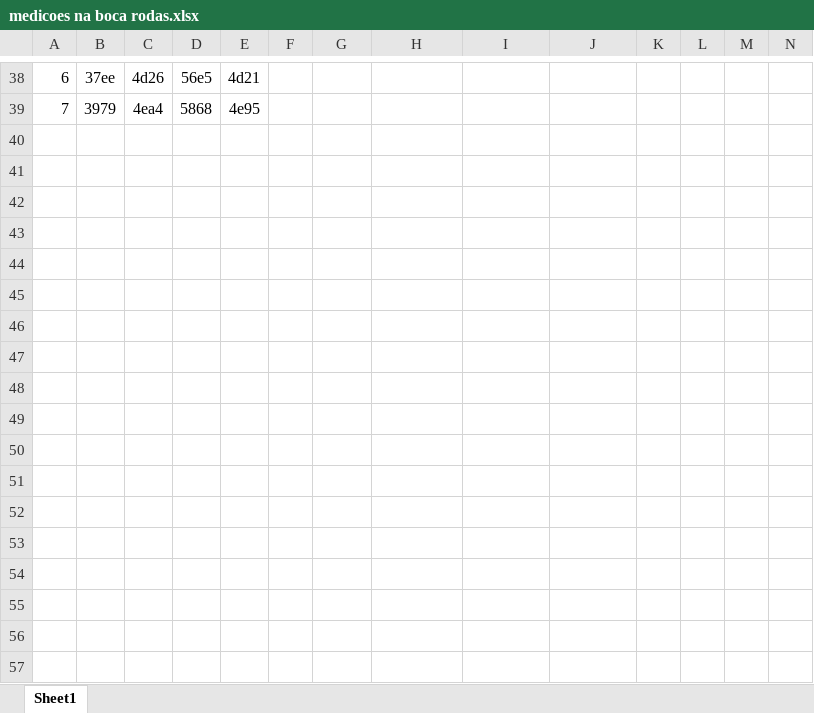
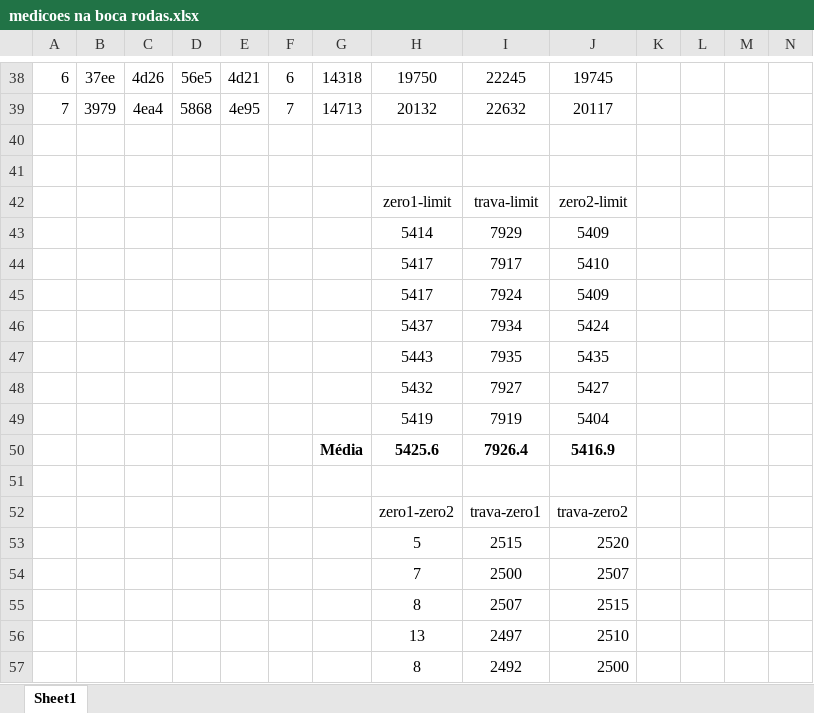
Before and after one commit to LCAD-UFES/carmen_lcad, an Excel workbook: sharedlib/OpenJAUS/medicoes na boca rodas.xlsx, sheet Sheet1, drawn as a sheet; only a part is shown, gaps mark what is left out; values as stored, in another font and other column widths than the file's, no borders; charts and pictures not drawn; rows hold the shown columns only; the diff covers the shown part only; the diff names each change by its address in the sheet, - before the commit and + after, or states it on an @@ line.

```diff
--- a/sharedlib/OpenJAUS/medicoes na boca rodas.xlsx (sheet Sheet1)
+++ b/sharedlib/OpenJAUS/medicoes na boca rodas.xlsx (sheet Sheet1)
-F38: (empty)
+F38: 6
-G38: (empty)
+G38: 14318
-H38: (empty)
+H38: 19750
-I38: (empty)
+I38: 22245
-J38: (empty)
+J38: 19745
-F39: (empty)
+F39: 7
-G39: (empty)
+G39: 14713
-H39: (empty)
+H39: 20132
-I39: (empty)
+I39: 22632
-J39: (empty)
+J39: 20117
+row 40: (empty)
+row 41: (empty)
+row 42:  |  |  |  |  |  |  | zero1-limit | trava-limit | zero2-limit
+row 43:  |  |  |  |  |  |  | 5414 | 7929 | 5409
+row 44:  |  |  |  |  |  |  | 5417 | 7917 | 5410
+row 45:  |  |  |  |  |  |  | 5417 | 7924 | 5409
+row 46:  |  |  |  |  |  |  | 5437 | 7934 | 5424
+row 47:  |  |  |  |  |  |  | 5443 | 7935 | 5435
+row 48:  |  |  |  |  |  |  | 5432 | 7927 | 5427
+row 49:  |  |  |  |  |  |  | 5419 | 7919 | 5404
+row 50:  |  |  |  |  |  | Média | 5425.6 | 7926.4 | 5416.9
+row 51: (empty)
+row 52:  |  |  |  |  |  |  | zero1-zero2 | trava-zero1 | trava-zero2
+row 53:  |  |  |  |  |  |  | 5 | 2515 | 2520
+row 54:  |  |  |  |  |  |  | 7 | 2500 | 2507
+row 55:  |  |  |  |  |  |  | 8 | 2507 | 2515
+row 56:  |  |  |  |  |  |  | 13 | 2497 | 2510
+row 57:  |  |  |  |  |  |  | 8 | 2492 | 2500
```
Also changed, not shown: 5 added rows and 29 edited cells elsewhere in this sheet, charts or pictures, 2 other files.
